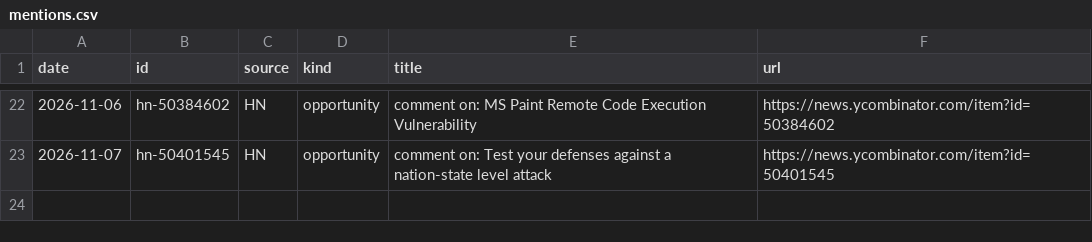
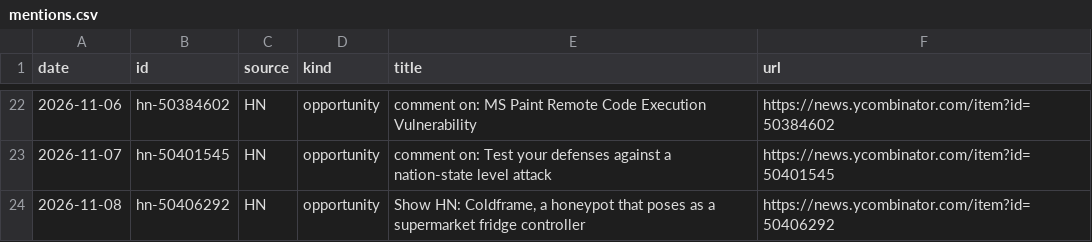
Before and after one commit to andriigordiienko/ShadowSecurityScanner-site, a CSV file: marketing/data/mentions.csv, drawn as a sheet; only a part is shown, gaps mark what is left out; the diff names each change by its address in the sheet, - before the commit and + after, or states it on an @@ line.

```diff
--- a/marketing/data/mentions.csv
+++ b/marketing/data/mentions.csv
+row 24: 2026-11-08 | hn-50406292 | HN | opportunity | Show HN: Coldframe, a honeypot that poses as a supermarket fridge controller | https://news.ycombinator.com/item?id=50406292
```
Also changed, not shown: marketing/data/metrics.csv, 1 other file.
